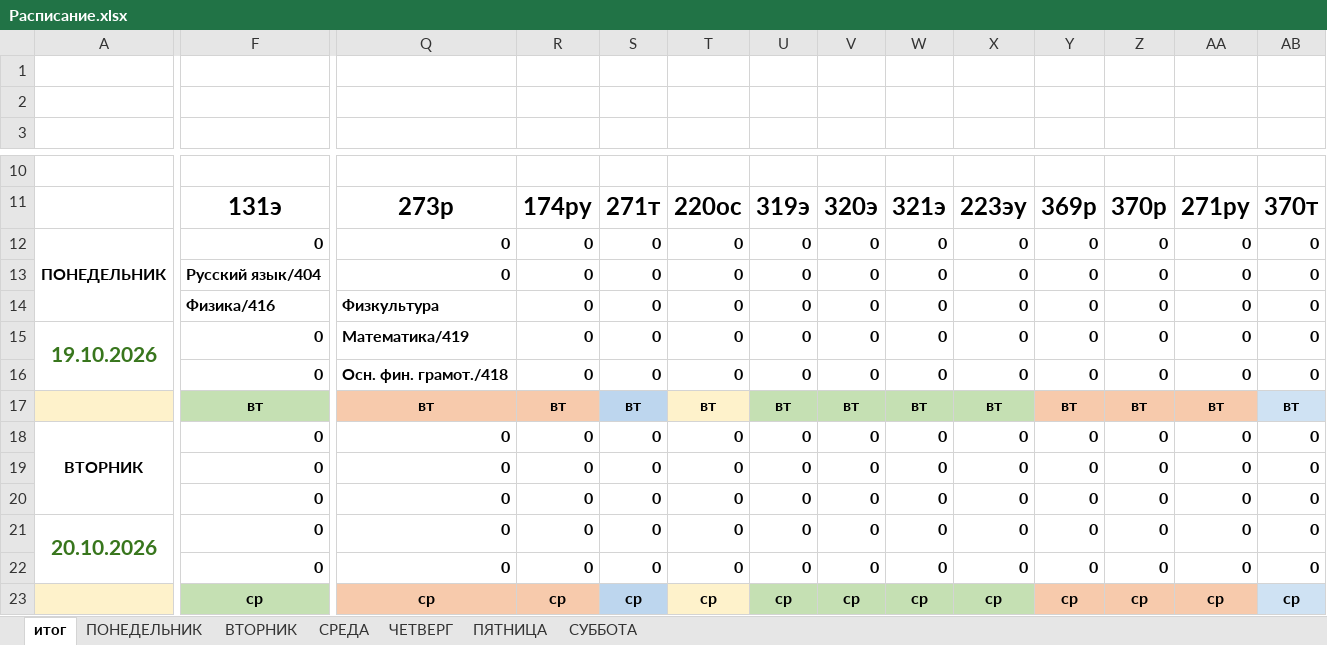
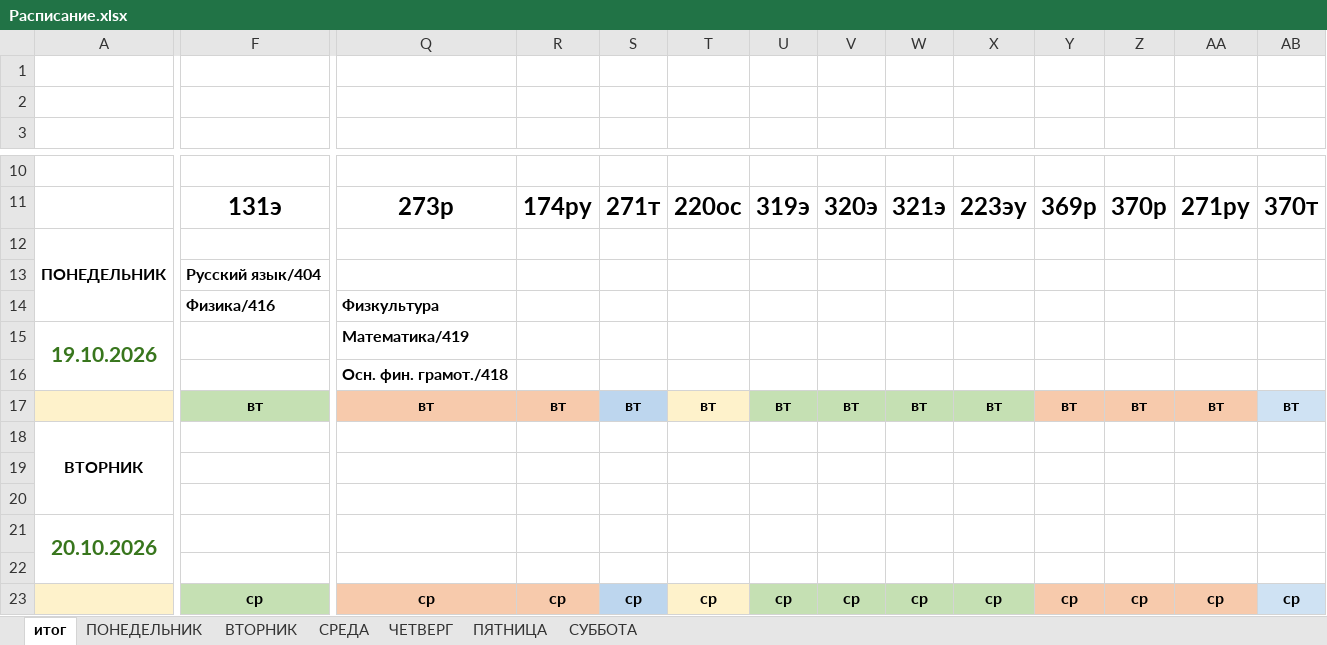
Before and after one commit to colderuopen-art/raspisanie, an Excel workbook: Расписание.xlsx, sheet итог, drawn as a sheet; only a part is shown, gaps mark what is left out; values as stored, in another font and other column widths than the file's, no borders; charts and pictures and conditional formats not drawn; removed rows and columns are numbered as before the commit, all else as after; rows hold the shown columns only; the diff covers the shown part only; the diff names each change by its address in the sheet, - before the commit and + after, or states it on an @@ line.

Commit message:
Add files via upload

```diff
--- a/Расписание.xlsx (sheet итог)
+++ b/Расписание.xlsx (sheet итог)
-F12: 0
+F12: (empty)
-Q12: 0
+Q12: (empty)
-R12: 0
+R12: (empty)
-S12: 0
+S12: (empty)
-T12: 0
+T12: (empty)
-U12: 0
+U12: (empty)
-V12: 0
+V12: (empty)
-W12: 0
+W12: (empty)
-X12: 0
+X12: (empty)
-Y12: 0
+Y12: (empty)
-Z12: 0
+Z12: (empty)
-AA12: 0
+AA12: (empty)
-AB12: 0
+AB12: (empty)
-row 13:  | Русский язык/404 | 0 | 0 | 0 | 0 | 0 | 0 | 0 | 0 | 0 | 0 | 0 | 0
-row 14:  | Физика/416 | Физкультура | 0 | 0 | 0 | 0 | 0 | 0 | 0 | 0 | 0 | 0 | 0
-row 15: 19.10.2026 | 0 | Математика/419 | 0 | 0 | 0 | 0 | 0 | 0 | 0 | 0 | 0 | 0 | 0
-row 16:  | 0 | Осн. фин. грамот./418 | 0 | 0 | 0 | 0 | 0 | 0 | 0 | 0 | 0 | 0 | 0
+row 13:  | Русский язык/404
+row 14:  | Физика/416 | Физкультура
+row 15: 19.10.2026 |  | Математика/419
+row 16:  |  | Осн. фин. грамот./418
-row 18: ВТОРНИК | 0 | 0 | 0 | 0 | 0 | 0 | 0 | 0 | 0 | 0 | 0 | 0 | 0
-row 19:  | 0 | 0 | 0 | 0 | 0 | 0 | 0 | 0 | 0 | 0 | 0 | 0 | 0
-row 20:  | 0 | 0 | 0 | 0 | 0 | 0 | 0 | 0 | 0 | 0 | 0 | 0 | 0
-row 21: 20.10.2026 | 0 | 0 | 0 | 0 | 0 | 0 | 0 | 0 | 0 | 0 | 0 | 0 | 0
-row 22:  | 0 | 0 | 0 | 0 | 0 | 0 | 0 | 0 | 0 | 0 | 0 | 0 | 0
+row 18: ВТОРНИК
+row 19: (empty)
+row 20: (empty)
+row 21: 20.10.2026
+row 22: (empty)
```
Also changed, not shown: 20 added rows, 20 removed rows and 7 edited cells elsewhere in this sheet, sheet ПЯТНИЦА, sheet СУББОТА, sheet ЧЕТВЕРГ, formulas that keep their value, charts or pictures.
